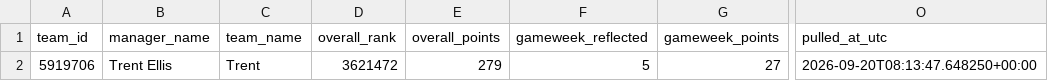
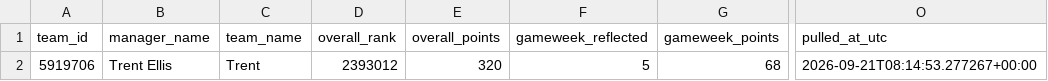
Before and after one commit to Quikksilva/FPLAIAssistant, a CSV file: fpl_data/manager_summary.csv, drawn as a sheet; only a part is shown, gaps mark what is left out; the diff names each change by its address in the sheet, - before the commit and + after, or states it on an @@ line.

```diff
--- a/fpl_data/manager_summary.csv
+++ b/fpl_data/manager_summary.csv
-D2 (overall_rank): 3621472
+D2 (overall_rank): 2393012
-E2 (overall_points): 279
+E2 (overall_points): 320
-G2 (gameweek_points): 27
+G2 (gameweek_points): 68
-O2 (pulled_at_utc): 2026-09-20T08:13:47.648250+00:00
+O2 (pulled_at_utc): 2026-09-21T08:14:53.277267+00:00
```
Also changed, not shown: fpl_data/fixtures.csv, fpl_data/players.csv, 4 other files.
